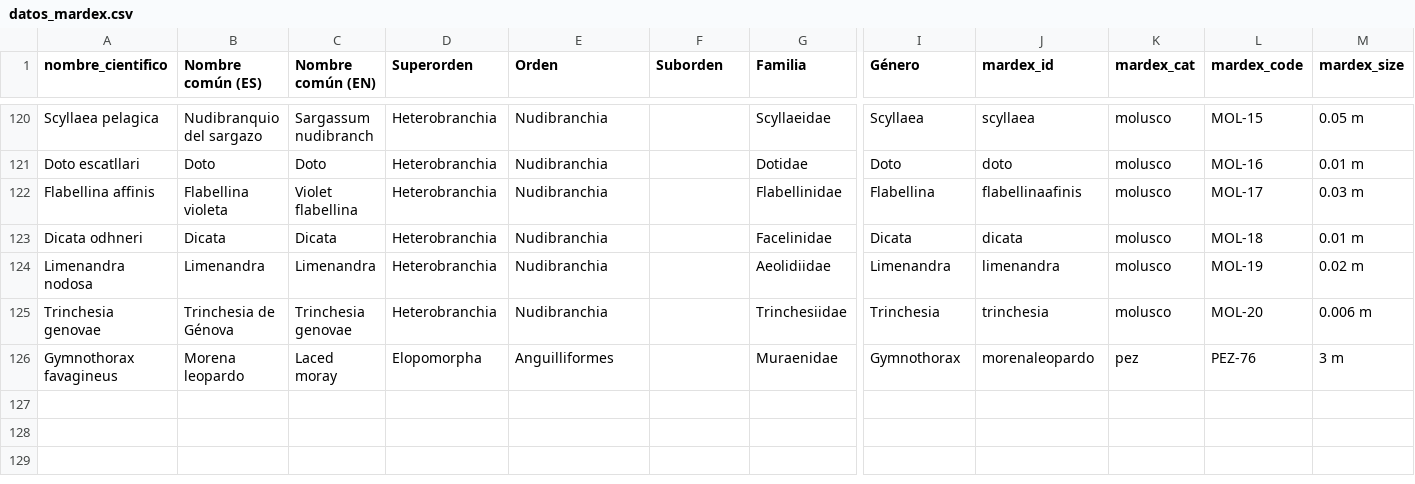
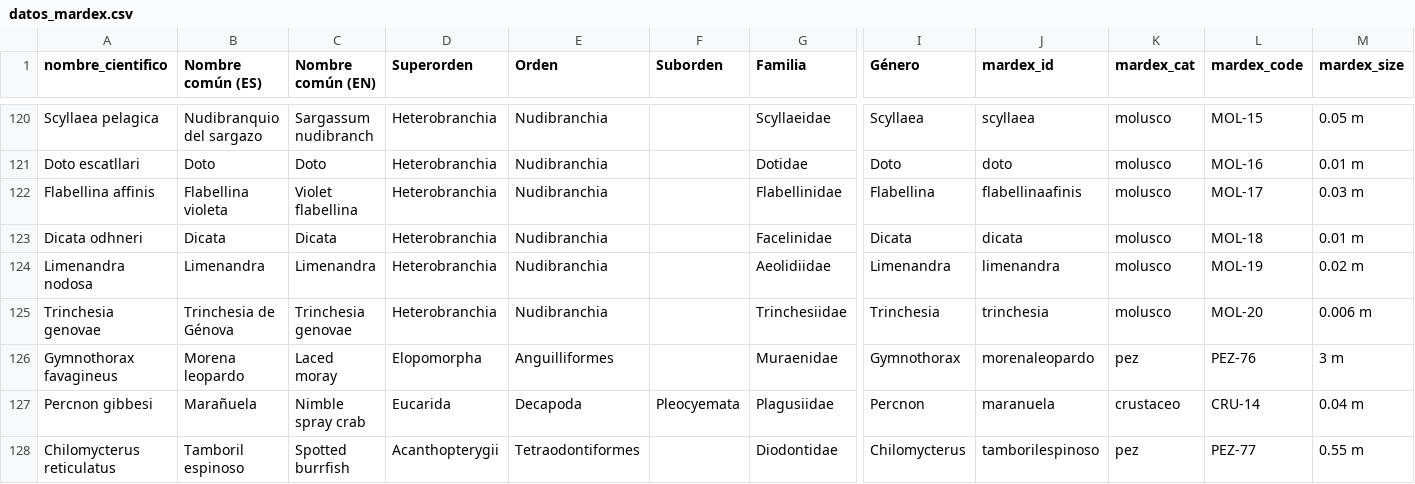
Before and after one commit to AlejandroLGL/MarDex, a CSV file: datos_mardex.csv, drawn as a sheet; only a part is shown, gaps mark what is left out; rows hold the shown columns only; the diff names each change by its address in the sheet, - before the commit and + after, or states it on an @@ line.

```diff
--- a/datos_mardex.csv
+++ b/datos_mardex.csv
+row 127: Percnon gibbesi | Marañuela | Nimble spray crab | Eucarida | Decapoda | Pleocyemata | Plagusiidae | Percnon | maranuela | crustaceo | CRU-14 | 0.04 m
+row 128: Chilomycterus reticulatus | Tamboril espinoso | Spotted burrfish | Acanthopterygii | Tetraodontiformes |  | Diodontidae | Chilomycterus | tamborilespinoso | pez | PEZ-77 | 0.55 m
```
Also changed, not shown: 4 other files.
